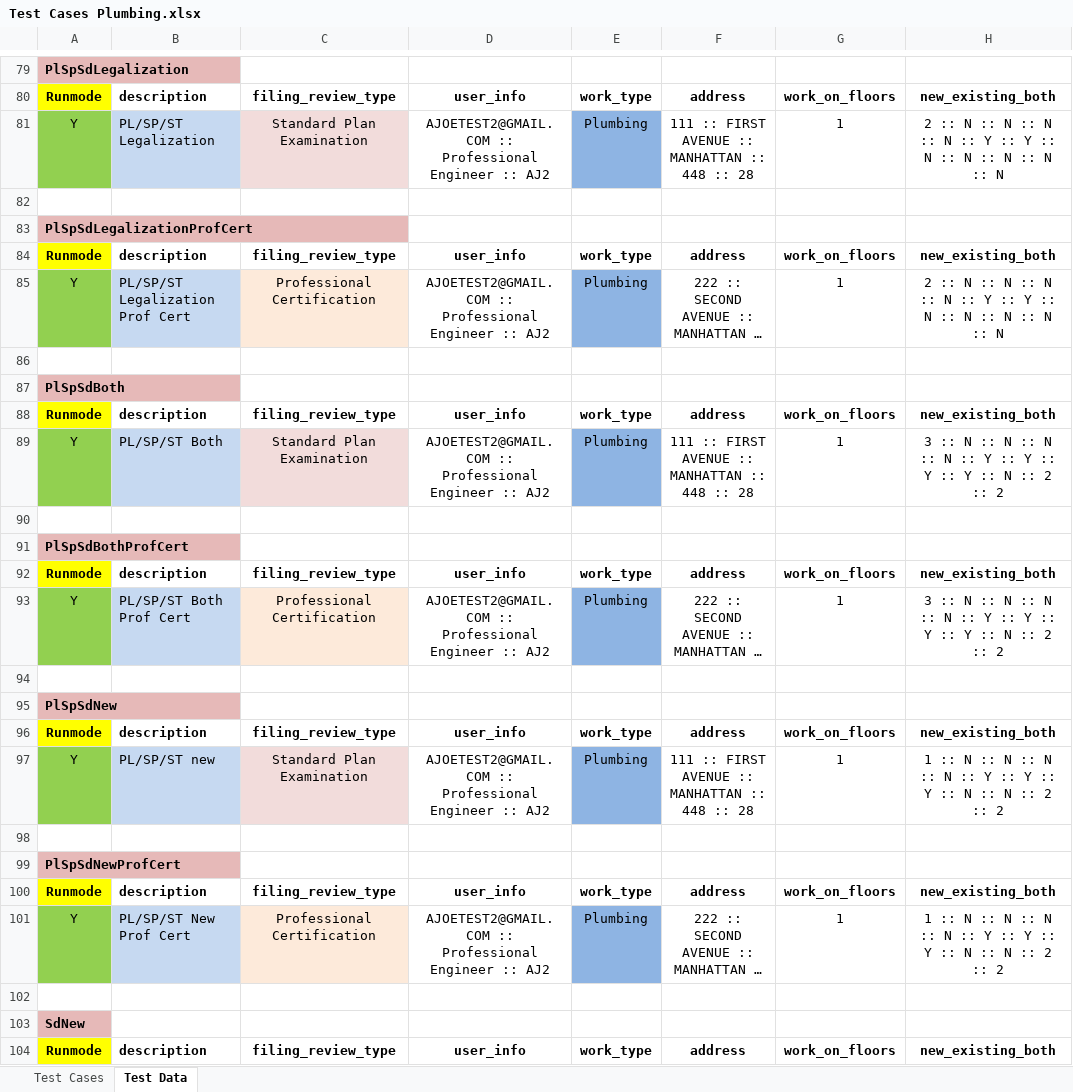
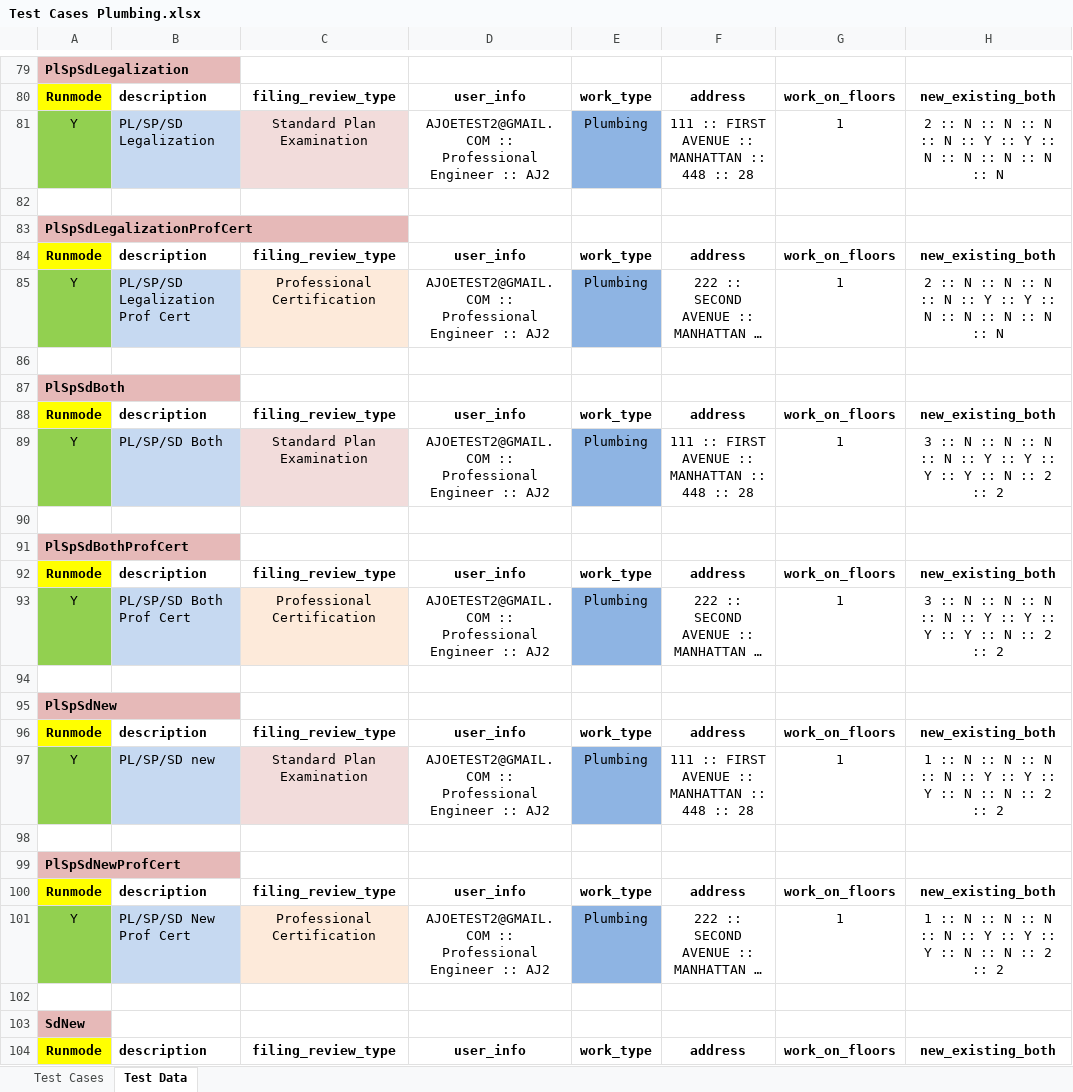
Before and after one commit to dobnow/framework, an Excel workbook: src/com/data/Test Cases Plumbing.xlsx, sheet Test Data, drawn as a sheet; only a part is shown, gaps mark what is left out; long unchanged cells end in …; values as stored, in another font and other column widths than the file's, no borders; the diff covers the shown part only; the diff names each change by its address in the sheet, - before the commit and + after, or states it on an @@ line.

```diff
--- a/src/com/data/Test Cases Plumbing.xlsx (sheet Test Data)
+++ b/src/com/data/Test Cases Plumbing.xlsx (sheet Test Data)
-B81: PL/SP/ST Legalization
+B81: PL/SP/SD Legalization
-B85: PL/SP/ST Legalization Prof Cert
+B85: PL/SP/SD Legalization Prof Cert
-B89: PL/SP/ST Both
+B89: PL/SP/SD Both
-B93: PL/SP/ST Both Prof Cert
+B93: PL/SP/SD Both Prof Cert
-B97: PL/SP/ST new
+B97: PL/SP/SD new
-B101: PL/SP/ST New Prof Cert
+B101: PL/SP/SD New Prof Cert
```
Also changed, not shown: 9 edited cells elsewhere in this sheet, src/com/data/Test Cases Fab4.xlsx.
